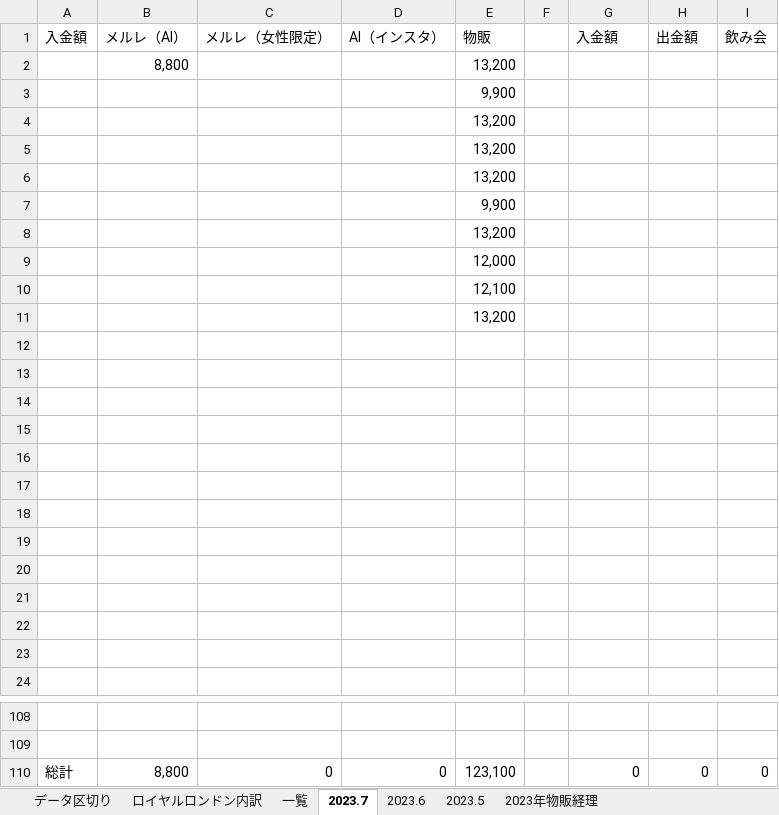
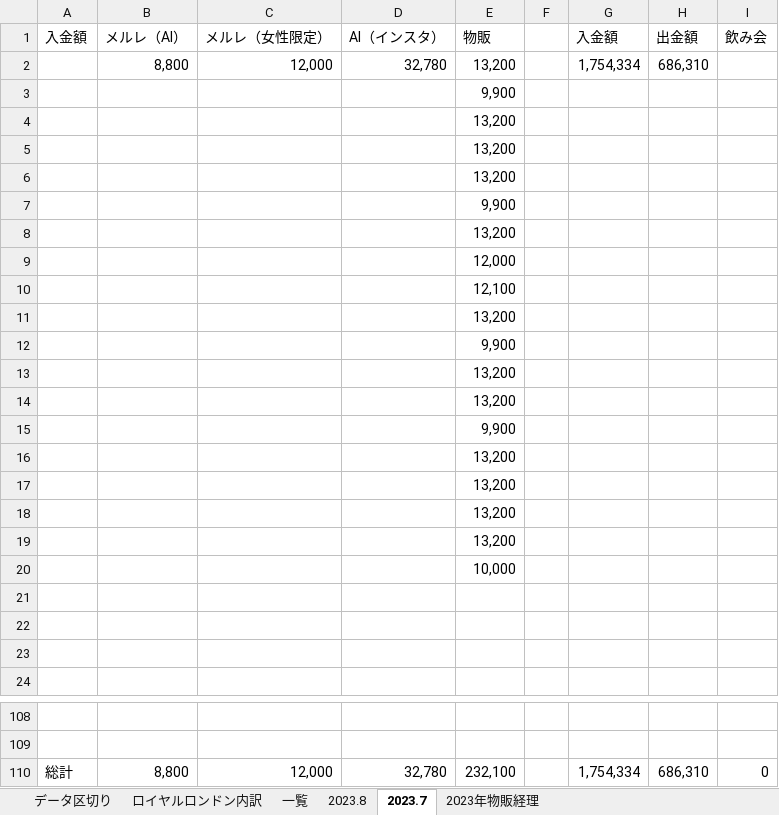
Before and after one commit to atsu0124shi/WorkFolder, an Excel workbook: 作業フォルダー/銀行振込、契約者一覧.xlsx, sheet 2023.7, drawn as a sheet; only a part is shown, gaps mark what is left out; values as stored, in another font and other column widths than the file's, no borders; the diff names each change by its address in the sheet, - before the commit and + after, or states it on an @@ line.

```diff
--- a/作業フォルダー/銀行振込、契約者一覧.xlsx (sheet 2023.7)
+++ b/作業フォルダー/銀行振込、契約者一覧.xlsx (sheet 2023.7)
@@ sheet tab hidden: 2023.6 @@
@@ sheet tab hidden: 2023.5 @@
+sheet tab: 2023.8
-C2: (empty)
+C2: 12,000
-D2: (empty)
+D2: 32,780
-G2: (empty)
+G2: 1,754,334
-H2: (empty)
+H2: 686,310
-E12: (empty)
+E12: 9,900
-E13:E14: (empty)
+E13:E14: 13,200
-E15: (empty)
+E15: 9,900
-E16:E19: (empty)
+E16:E19: 13,200
-E20: (empty)
+E20: 10,000
-C110: 0
+C110: 12,000
-D110: 0
+D110: 32,780
-E110: 123,100
+E110: 232,100
-G110: 0
+G110: 1,754,334
-H110: 0
+H110: 686,310
```
Also changed, not shown: sheet 一覧, sheet 2023年物販経理, sheet ロイヤルロンドン内訳, formulas that keep their value, ひょうたさん_資料/物販管理簿.xlsx, 作業フォルダー/遅延損害金のやろうたち.xlsx, 6 other files.
